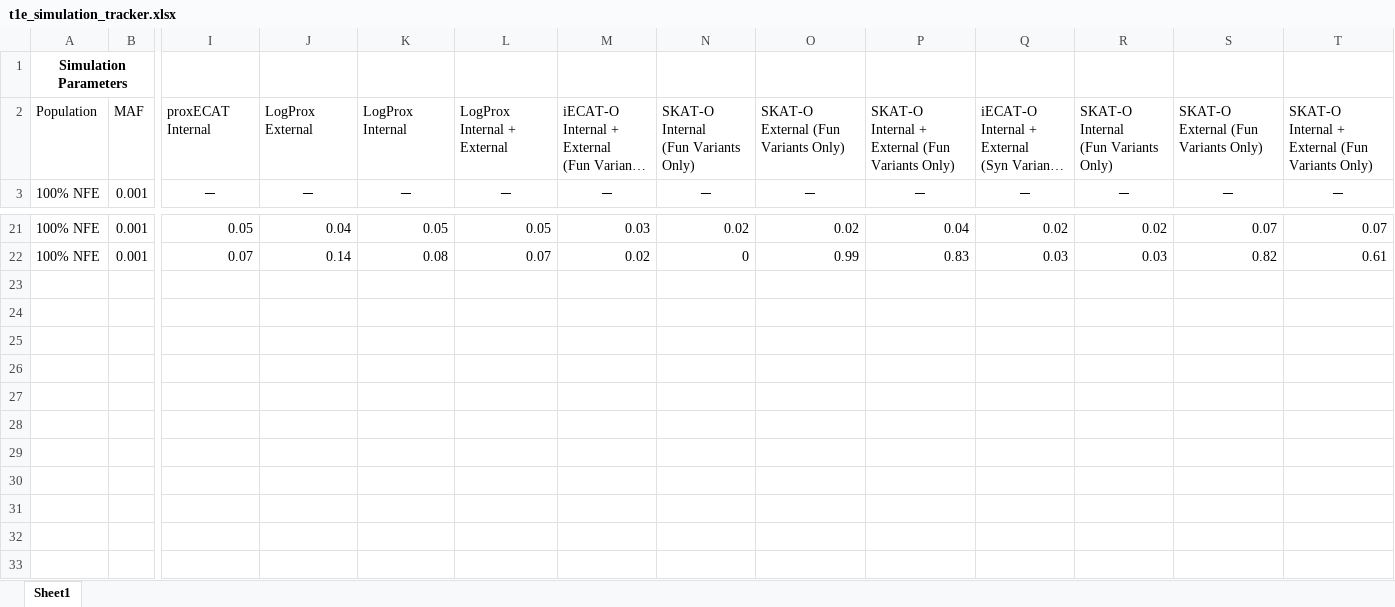
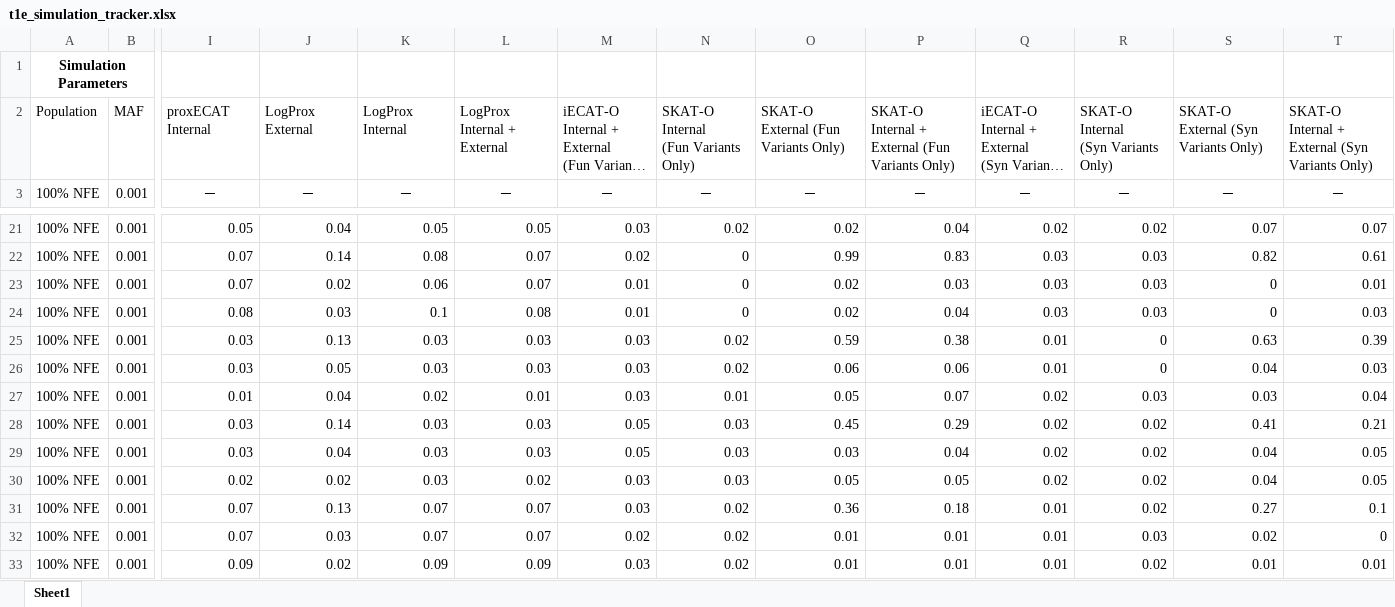
Before and after one commit to sesigler/masters_project, an Excel workbook: Results/t1e_simulation_tracker.xlsx, sheet Sheet1, drawn as a sheet; only a part is shown, gaps mark what is left out; long unchanged cells end in …; values as stored, in another font and other column widths than the file's, no borders; rows hold the shown columns only; ↵ is a line break in a cell; the diff names each change by its address in the sheet, - before the commit and + after, or states it on an @@ line.

```diff
--- a/Results/t1e_simulation_tracker.xlsx (sheet Sheet1)
+++ b/Results/t1e_simulation_tracker.xlsx (sheet Sheet1)
-R2: SKAT-O Internal ↵ (Fun Variants Only)
+R2: SKAT-O Internal ↵ (Syn Variants Only)
-S2: SKAT-O External (Fun Variants Only)
+S2: SKAT-O External (Syn Variants Only)
-T2: …+ External (Fun Variants Only)
+T2: …+ External (Syn Variants Only)
+row 23: 100% NFE | 0.001 | 0.07 | 0.02 | 0.06 | 0.07 | 0.01 | 0 | 0.02 | 0.03 | 0.03 | 0.03 | 0 | 0.01
+row 24: 100% NFE | 0.001 | 0.08 | 0.03 | 0.1 | 0.08 | 0.01 | 0 | 0.02 | 0.04 | 0.03 | 0.03 | 0 | 0.03
+row 25: 100% NFE | 0.001 | 0.03 | 0.13 | 0.03 | 0.03 | 0.03 | 0.02 | 0.59 | 0.38 | 0.01 | 0 | 0.63 | 0.39
+row 26: 100% NFE | 0.001 | 0.03 | 0.05 | 0.03 | 0.03 | 0.03 | 0.02 | 0.06 | 0.06 | 0.01 | 0 | 0.04 | 0.03
+row 27: 100% NFE | 0.001 | 0.01 | 0.04 | 0.02 | 0.01 | 0.03 | 0.01 | 0.05 | 0.07 | 0.02 | 0.03 | 0.03 | 0.04
+row 28: 100% NFE | 0.001 | 0.03 | 0.14 | 0.03 | 0.03 | 0.05 | 0.03 | 0.45 | 0.29 | 0.02 | 0.02 | 0.41 | 0.21
+row 29: 100% NFE | 0.001 | 0.03 | 0.04 | 0.03 | 0.03 | 0.05 | 0.03 | 0.03 | 0.04 | 0.02 | 0.02 | 0.04 | 0.05
+row 30: 100% NFE | 0.001 | 0.02 | 0.02 | 0.03 | 0.02 | 0.03 | 0.03 | 0.05 | 0.05 | 0.02 | 0.02 | 0.04 | 0.05
+row 31: 100% NFE | 0.001 | 0.07 | 0.13 | 0.07 | 0.07 | 0.03 | 0.02 | 0.36 | 0.18 | 0.01 | 0.02 | 0.27 | 0.1
+row 32: 100% NFE | 0.001 | 0.07 | 0.03 | 0.07 | 0.07 | 0.02 | 0.02 | 0.01 | 0.01 | 0.01 | 0.03 | 0.02 | 0
+row 33: 100% NFE | 0.001 | 0.09 | 0.02 | 0.09 | 0.09 | 0.03 | 0.02 | 0.01 | 0.01 | 0.01 | 0.02 | 0.01 | 0.01
```
Also changed, not shown: 22 other files.
